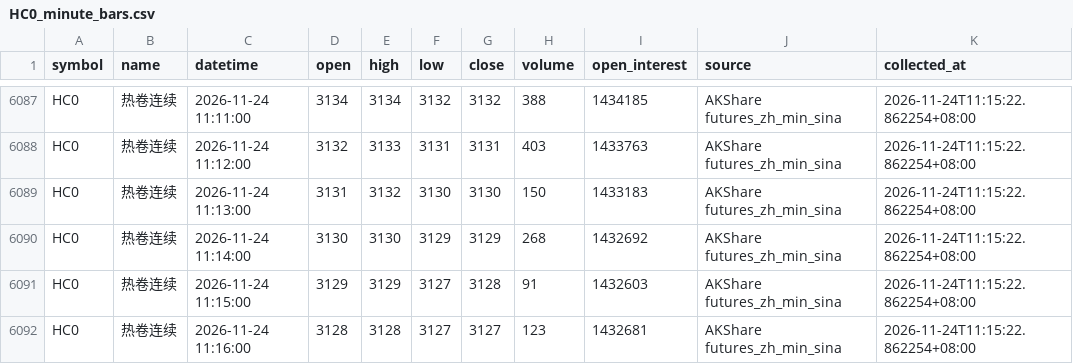
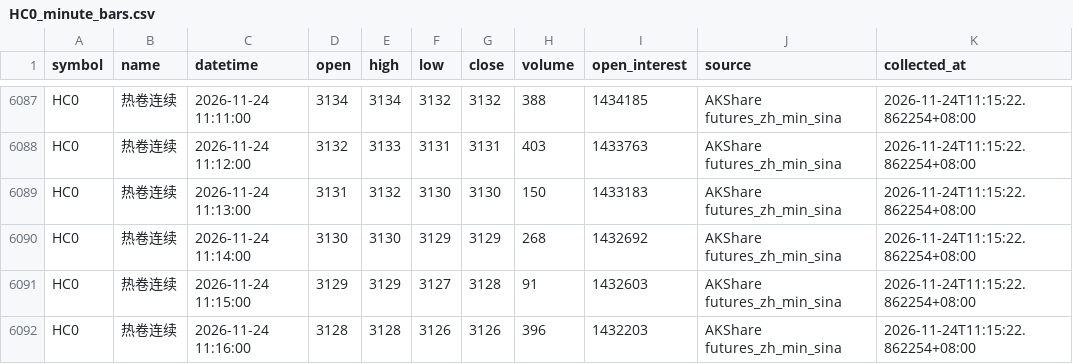
Before and after one commit to luckyjohnlucky/akshare-futures-data, a CSV file: output/HC0_minute_bars.csv, drawn as a sheet; only a part is shown, gaps mark what is left out.

```diff
--- a/output/HC0_minute_bars.csv
+++ b/output/HC0_minute_bars.csv
@@ -6091,2 +6091,2 @@ HC0,热卷连续,2026-11-24 11:14:00,3130,3130,3129,3129,268,1432692,AKShare fut
 HC0,热卷连续,2026-11-24 11:15:00,3129,3129,3127,3128,91,1432603,AKShare futures_zh_min_sina,2026-11-24T11:15:22.862254+08:00
-HC0,热卷连续,2026-11-24 11:16:00,3128,3128,3127,3127,123,1432681,AKShare futures_zh_min_sina,2026-11-24T11:15:22.862254+08:00
+HC0,热卷连续,2026-11-24 11:16:00,3128,3128,3126,3126,396,1432203,AKShare futures_zh_min_sina,2026-11-24T11:15:22.862254+08:00
```
Also changed, not shown: output/FG0_minute_bars.csv, output/L0_minute_bars.csv, 6 other files.
